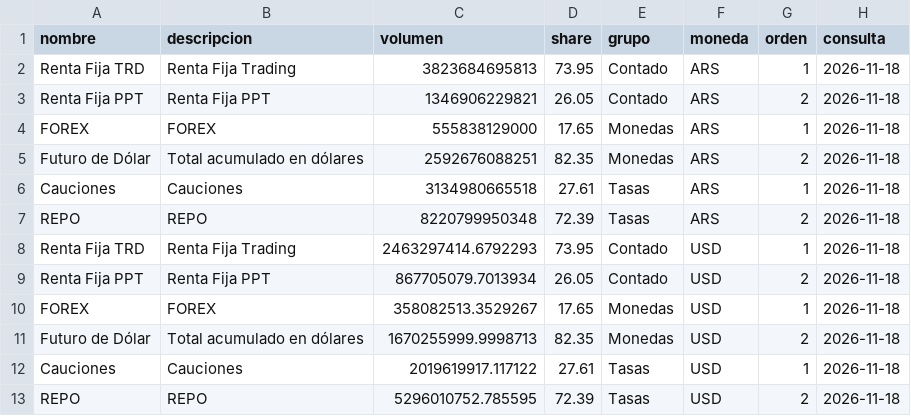
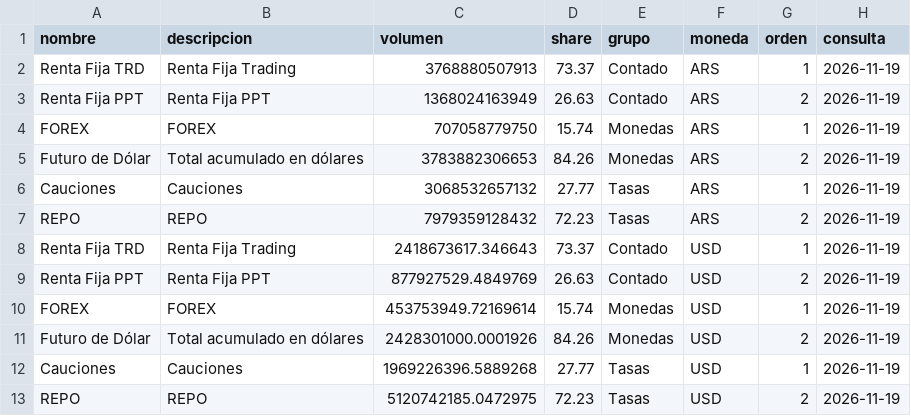
Before and after one commit to Dcostanzo30/ppi-lector, a CSV file: estudios/mae/volumen_categoria.csv, drawn as a sheet.

```diff
--- a/estudios/mae/volumen_categoria.csv
+++ b/estudios/mae/volumen_categoria.csv
@@ -1,13 +1,13 @@
 nombre,descripcion,volumen,share,grupo,moneda,orden,consulta
-Renta Fija TRD,Renta Fija Trading,3823684695813,73.95,Contado,ARS,1,2026-11-18
-Renta Fija PPT,Renta Fija PPT,1346906229821,26.05,Contado,ARS,2,2026-11-18
-FOREX,FOREX,555838129000,17.65,Monedas,ARS,1,2026-11-18
-Futuro de Dólar,Total acumulado en dólares,2592676088251,82.35,Monedas,ARS,2,2026-11-18
-Cauciones,Cauciones,3134980665518,27.61,Tasas,ARS,1,2026-11-18
-REPO,REPO,8220799950348,72.39,Tasas,ARS,2,2026-11-18
-Renta Fija TRD,Renta Fija Trading,2463297414.6792293,73.95,Contado,USD,1,2026-11-18
-Renta Fija PPT,Renta Fija PPT,867705079.7013934,26.05,Contado,USD,2,2026-11-18
-FOREX,FOREX,358082513.3529267,17.65,Monedas,USD,1,2026-11-18
-Futuro de Dólar,Total acumulado en dólares,1670255999.9998713,82.35,Monedas,USD,2,2026-11-18
-Cauciones,Cauciones,2019619917.117122,27.61,Tasas,USD,1,2026-11-18
-REPO,REPO,5296010752.785595,72.39,Tasas,USD,2,2026-11-18
+Renta Fija TRD,Renta Fija Trading,3768880507913,73.37,Contado,ARS,1,2026-11-19
+Renta Fija PPT,Renta Fija PPT,1368024163949,26.63,Contado,ARS,2,2026-11-19
+FOREX,FOREX,707058779750,15.74,Monedas,ARS,1,2026-11-19
+Futuro de Dólar,Total acumulado en dólares,3783882306653,84.26,Monedas,ARS,2,2026-11-19
+Cauciones,Cauciones,3068532657132,27.77,Tasas,ARS,1,2026-11-19
+REPO,REPO,7979359128432,72.23,Tasas,ARS,2,2026-11-19
+Renta Fija TRD,Renta Fija Trading,2418673617.346643,73.37,Contado,USD,1,2026-11-19
+Renta Fija PPT,Renta Fija PPT,877927529.4849769,26.63,Contado,USD,2,2026-11-19
+FOREX,FOREX,453753949.72169614,15.74,Monedas,USD,1,2026-11-19
+Futuro de Dólar,Total acumulado en dólares,2428301000.0001926,84.26,Monedas,USD,2,2026-11-19
+Cauciones,Cauciones,1969226396.5889268,27.77,Tasas,USD,1,2026-11-19
+REPO,REPO,5120742185.0472975,72.23,Tasas,USD,2,2026-11-19
```
Also changed, not shown: estudios/mae/ddf_hoy.csv, estudios/mae/forex_hoy.csv, 1 other file.
